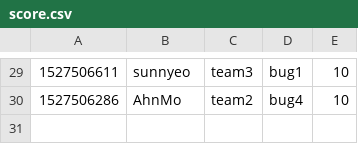
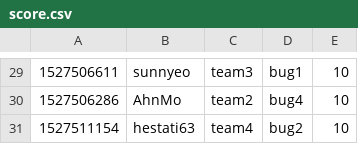
Before and after one commit to KAIST-IS521/2018s-gitctf-score, a CSV file: score.csv, drawn as a sheet; only a part is shown, gaps mark what is left out; the diff names each change by its address in the sheet, - before the commit and + after, or states it on an @@ line.

Commit message:
[Score] hestati63 +10
hestati63 attacked `bug2` of team4

```diff
--- a/score.csv
+++ b/score.csv
+row 31: 1527511154 | hestati63 | team4 | bug2 | 10
```
